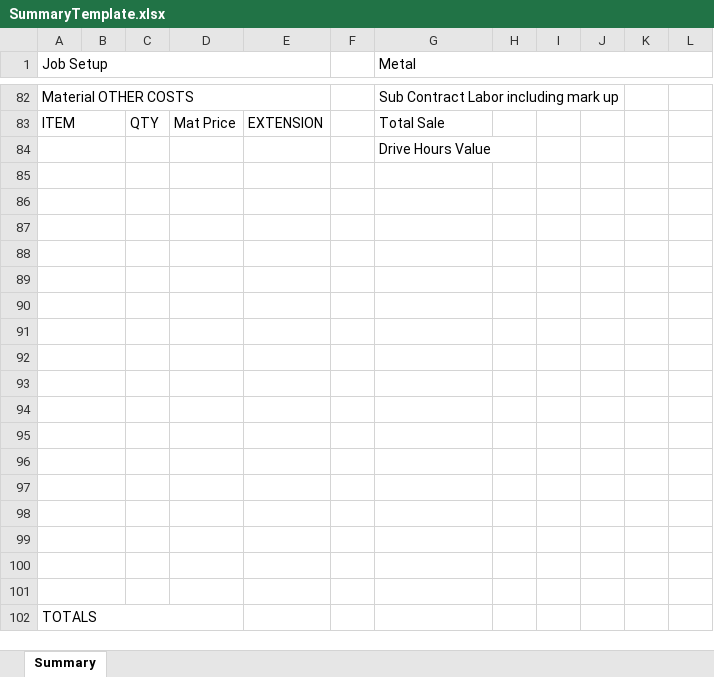
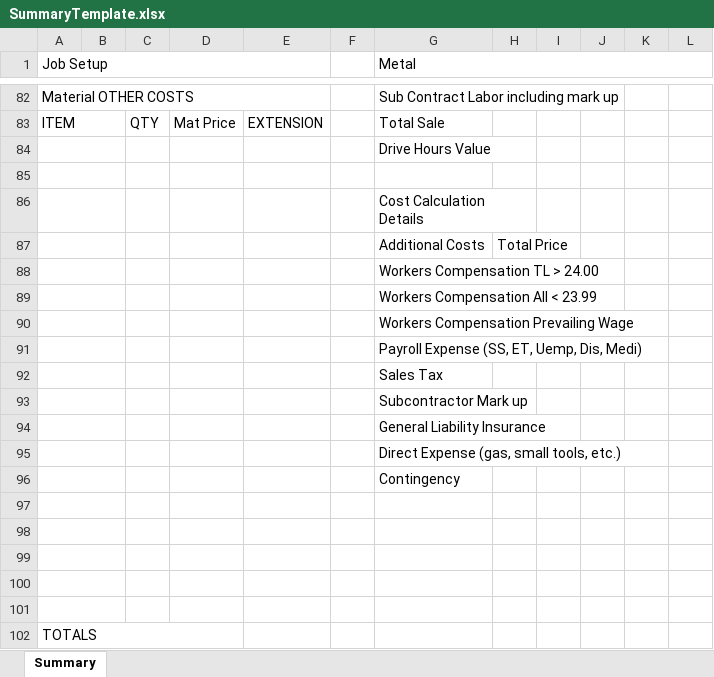
Before and after one commit to abhinovpankaj/WICR-Estimator, an Excel workbook: WICR Estimator/SummaryTemplate.xlsx, sheet Summary, drawn as a sheet; only a part is shown, gaps mark what is left out; values as stored, in another font and other column widths than the file's, no cell formats; the diff names each change by its address in the sheet, - before the commit and + after, or states it on an @@ line.

```diff
--- a/WICR Estimator/SummaryTemplate.xlsx (sheet Summary)
+++ b/WICR Estimator/SummaryTemplate.xlsx (sheet Summary)
-G86 (Metal): (empty)
+G86 (Metal): Cost Calculation Details
+G86:H86 merged
-row 87: (empty)
+row 87:  |  |  |  |  |  | Additional Costs | Total Price
-G88 (Metal): (empty)
+G88 (Metal): Workers Compensation TL > 24.00
-G89 (Metal): (empty)
+G89 (Metal): Workers Compensation All < 23.99
-G90 (Metal): (empty)
+G90 (Metal): Workers Compensation Prevailing Wage
-G91 (Metal): (empty)
+G91 (Metal): Payroll Expense (SS, ET, Uemp, Dis, Medi)
-G92 (Metal): (empty)
+G92 (Metal): Sales Tax
-G93 (Metal): (empty)
+G93 (Metal): Subcontractor Mark up
-G94 (Metal): (empty)
+G94 (Metal): General Liability Insurance
-G95 (Metal): (empty)
+G95 (Metal): Direct Expense (gas, small tools, etc.)
-G96 (Metal): (empty)
+G96 (Metal): Contingency
```
Also changed, not shown: cell formats, 8 other files.
